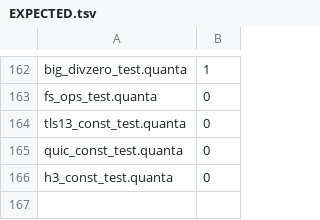
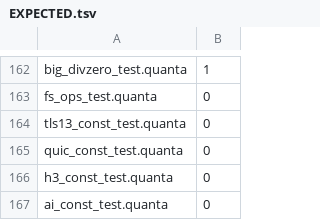
Before and after one commit to jeeex-org/quanta, a TSV file: test_suites/EXPECTED.tsv, drawn as a sheet; only a part is shown, gaps mark what is left out.

Commit message:
0.0.148: AI Core - Neural Network Inference Engine - pure Quanta implementation
- lib/std/ai.quanta: Neural network inference engine
  - Tensor operations (create, free, index, reshape, transpose)
  - Basic ops: add, mul, matmul
  - Activations: ReLU, Sigmoid, Tanh, GELU, SiLU, Softmax
  - Pooling: MaxPool2d, AvgPool2d, AdaptiveAvgPool2d
  - Normalization: BatchNorm2d, LayerNorm, GroupNorm
  - Convolution: Conv2d, ConvTranspose2d, DepthwiseConv2d
  - Linear/Embedding layers
  - Attention: ScaledDotProduct, MultiheadAttention
  - Losses: MSE, CrossEntropy, BCE
  - Optimizers: SGD, Adam (stateful)
  - Module system with parameter registration
  - Common layers: Linear, Conv2d, BatchNorm2d, LayerNorm, Dropout, Embedding
  - Transformer components: Encoder/Decoder layers
  - Quantization: INT8 per-tensor, dynamic
  - Inference engine with workspace
  - Example models: MLP, CNN
- lib/std/secure.quanta: Added AI import
- test_suites/codes/ai_const_test.quanta: Constants verification
- test_suites/EXPECTED.tsv + EXPECTED_STDLIB.tsv: Added test entry
- All 11 gates GREEN

```diff
--- a/test_suites/EXPECTED.tsv
+++ b/test_suites/EXPECTED.tsv
@@ -166 +166,2 @@ quic_const_test.quanta	0
 h3_const_test.quanta	0
+ai_const_test.quanta	0
```
Also changed, not shown: test_suites/EXPECTED_STDLIB.tsv, 4 other files.
